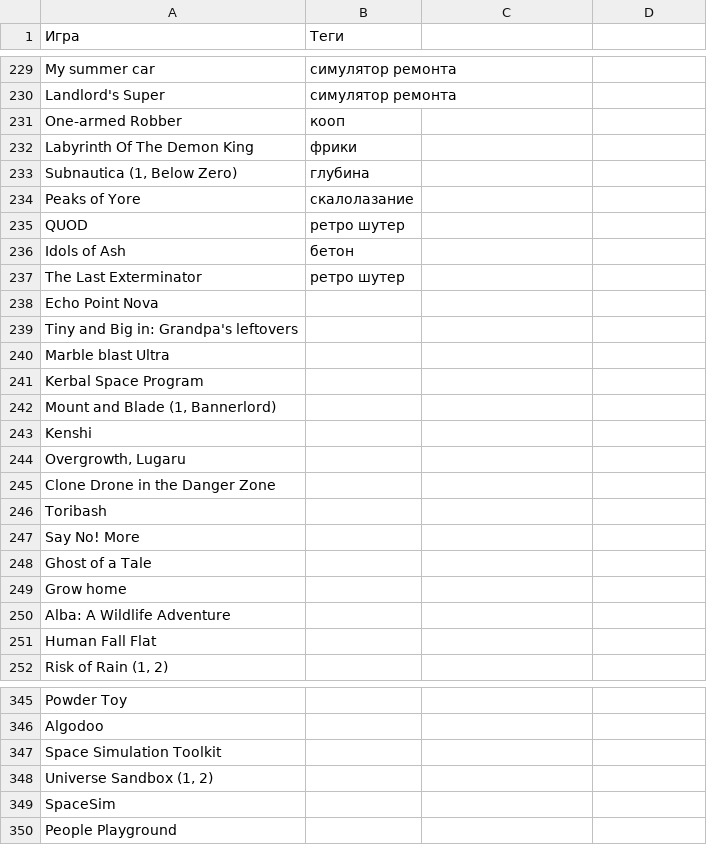
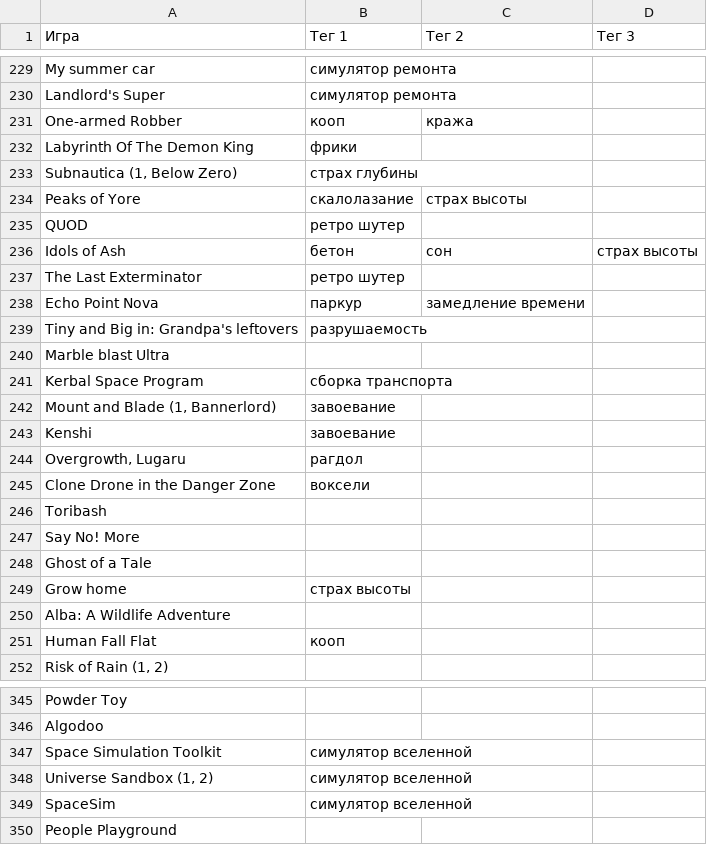
Before and after one commit to Dreamkilled/dreamkilled.github.io, a TSV file: data/game-tags.tsv, drawn as a sheet; only a part is shown, gaps mark what is left out; the diff covers the shown part only; the diff names each change by its address in the sheet, - before the commit and + after, or states it on an @@ line.

```diff
--- a/data/game-tags.tsv
+++ b/data/game-tags.tsv
-B1: Теги
+B1: Тег 1
-C1: (empty)
+C1: Тег 2
-D1: (empty)
+D1: Тег 3
-C231 (Тег 2): (empty)
+C231 (Тег 2): кража
-B233 (Тег 1): глубина
+B233 (Тег 1): страх глубины
-C234 (Тег 2): (empty)
+C234 (Тег 2): страх высоты
-C236 (Тег 2): (empty)
+C236 (Тег 2): сон
-D236 (Тег 3): (empty)
+D236 (Тег 3): страх высоты
-B238 (Тег 1): (empty)
+B238 (Тег 1): паркур
-C238 (Тег 2): (empty)
+C238 (Тег 2): замедление времени
-B239 (Тег 1): (empty)
+B239 (Тег 1): разрушаемость
-B241 (Тег 1): (empty)
+B241 (Тег 1): сборка транспорта
-B242:B243 (Тег 1): (empty)
+B242:B243 (Тег 1): завоевание
-B244 (Тег 1): (empty)
+B244 (Тег 1): рагдол
-B245 (Тег 1): (empty)
+B245 (Тег 1): воксели
-B249 (Тег 1): (empty)
+B249 (Тег 1): страх высоты
-B251 (Тег 1): (empty)
+B251 (Тег 1): кооп
-B347:B349 (Тег 1): (empty)
+B347:B349 (Тег 1): симулятор вселенной
```
Also changed, not shown: 78 edited cells elsewhere in this file, 45 other files.
